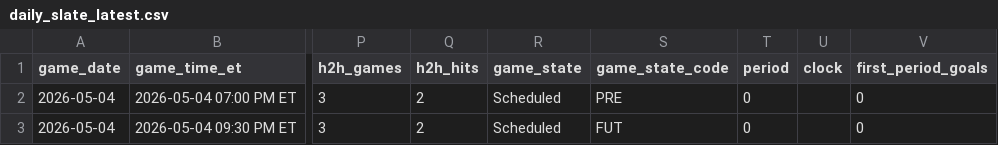
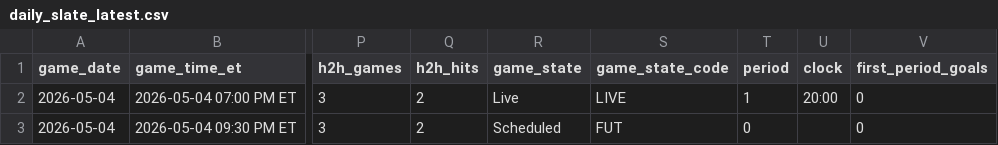
Before and after one commit to gauravgandhi01/first_period_stats, a CSV file: live/daily_slate_latest.csv, drawn as a sheet; only a part is shown, gaps mark what is left out; the diff names each change by its address in the sheet, - before the commit and + after, or states it on an @@ line.

Commit message:
auto: update firstperiodstats outputs for 2026-05-04 (2026-05-04 23:10:01 UTC)

```diff
--- a/live/daily_slate_latest.csv
+++ b/live/daily_slate_latest.csv
-R2 (game_state): Scheduled
+R2 (game_state): Live
-S2 (game_state_code): PRE
+S2 (game_state_code): LIVE
-T2 (period): 0
+T2 (period): 1
-U2 (clock): (empty)
+U2 (clock): 20:00
```
Also changed, not shown: 3 other files.
